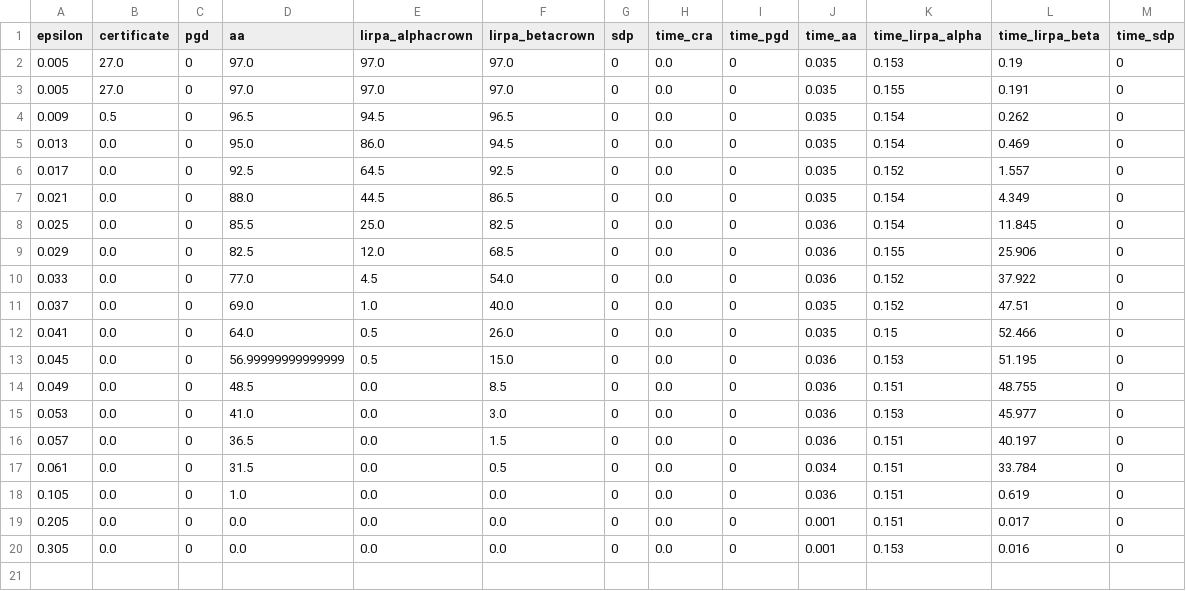
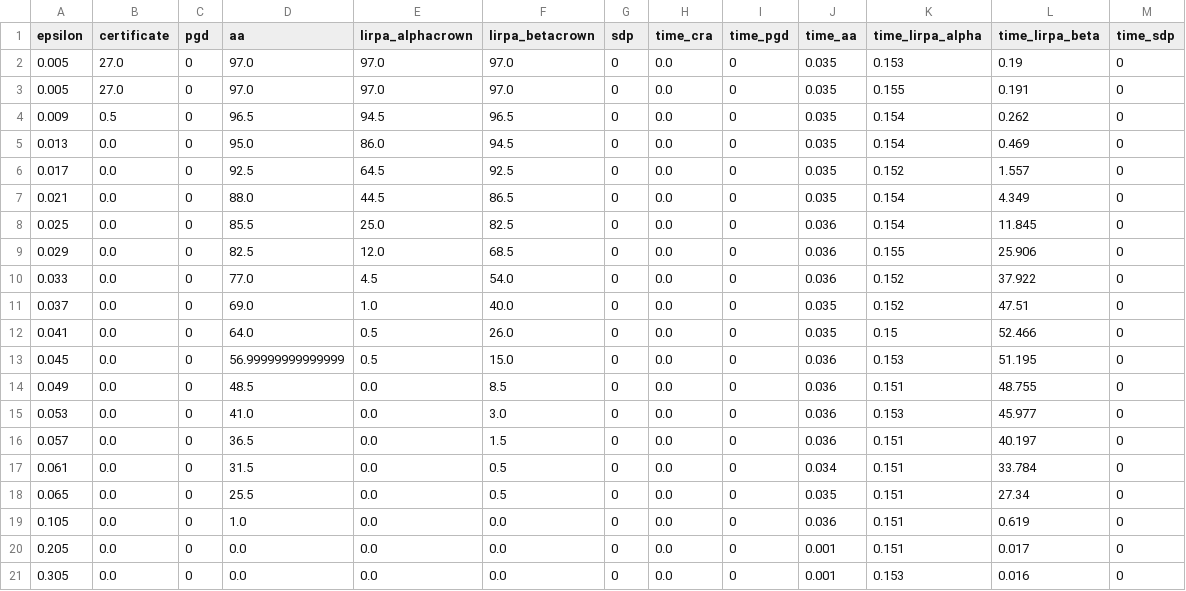
Before and after one commit to thomasdeltort/robust-benchmark, a CSV file: results/vanilla_MLP_MNIST_1_LIP_mnist_tau_a250.0_T100.0_bs64_lr0.001_eps0.01_medium_1765206045_acc0.98_linf__norm_inf.csv, drawn as a sheet; the diff names each change by its address in the sheet, - before the commit and + after, or states it on an @@ line.

```diff
--- a/results/vanilla_MLP_MNIST_1_LIP_mnist_tau_a250.0_T100.0_bs64_lr0.001_eps0.01_medium_1765206045_acc0.98_linf__norm_inf.csv
+++ b/results/vanilla_MLP_MNIST_1_LIP_mnist_tau_a250.0_T100.0_bs64_lr0.001_eps0.01_medium_1765206045_acc0.98_linf__norm_inf.csv
+row 18: 0.065 | 0.0 | 0 | 25.5 | 0.0 | 0.5 | 0 | 0.0 | 0 | 0.035 | 0.151 | 27.34 | 0
```
Also changed, not shown: 5 other files.
